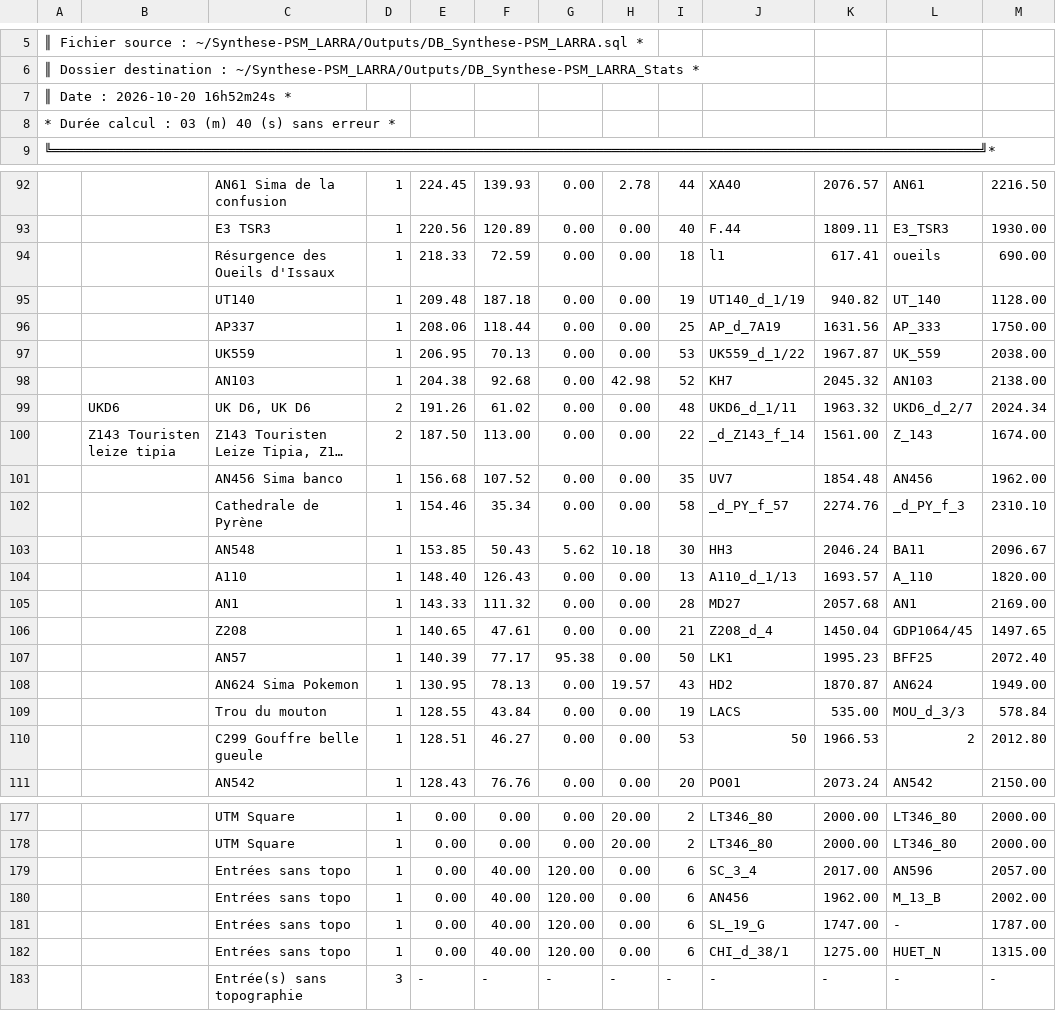
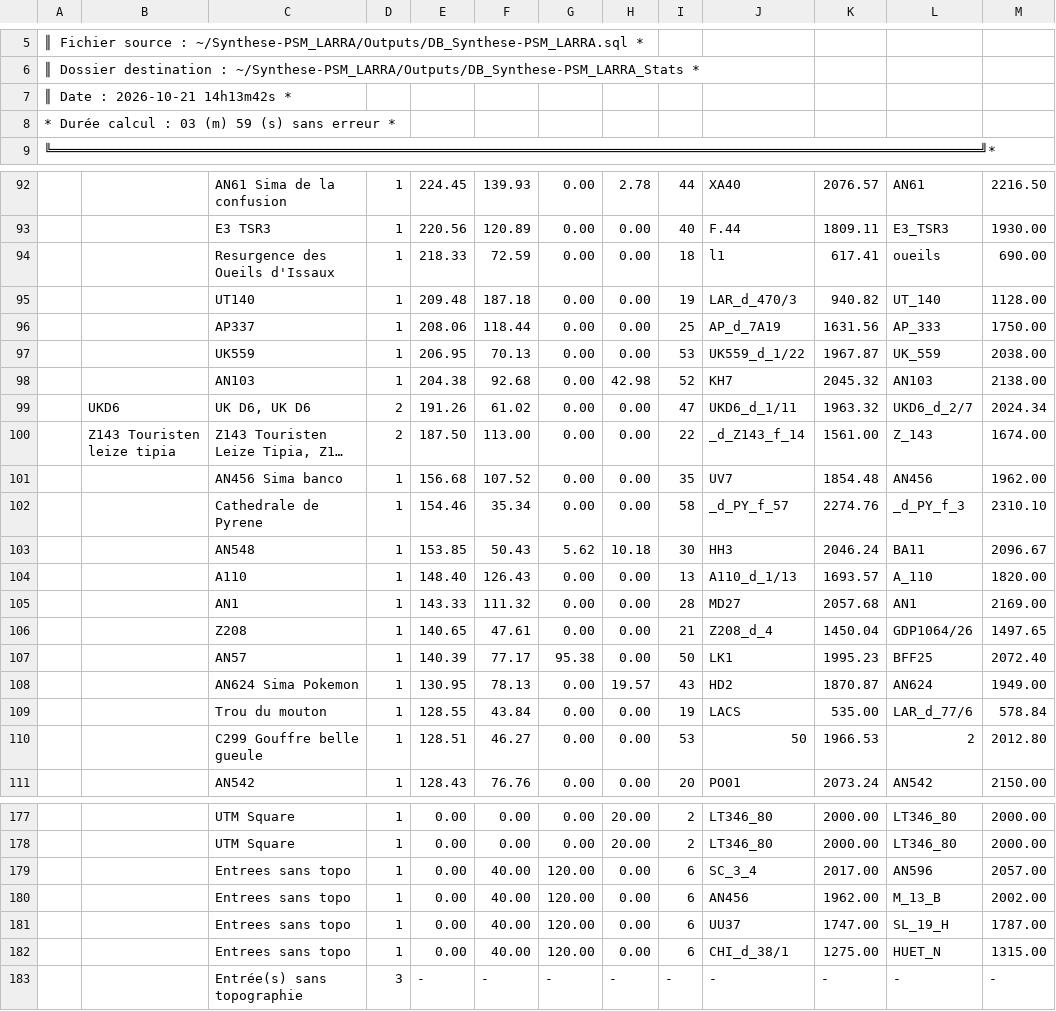
Before and after one commit to Alex38Lyon/Synthese-PSM_LARRA, a CSV file: Outputs/DB_Synthese-PSM_LARRA_Stats/DB_Synthese-PSM_LARRA_stats.csv, drawn as a sheet; only a part is shown, gaps mark what is left out; long unchanged cells end in …; the diff covers the shown part only; the diff names each change by its address in the sheet, - before the commit and + after, or states it on an @@ line.

```diff
--- a/Outputs/DB_Synthese-PSM_LARRA_Stats/DB_Synthese-PSM_LARRA_stats.csv
+++ b/Outputs/DB_Synthese-PSM_LARRA_Stats/DB_Synthese-PSM_LARRA_stats.csv
-A7: ║ Date : 2026-10-20 16h52m24s *
+A7: ║ Date : 2026-10-21 14h13m42s *
-A8: * Durée calcul : 03 (m) 40 (s) sans erreur *
+A8: * Durée calcul : 03 (m) 59 (s) sans erreur *
-C94: Résurgence des Oueils d'Issaux
+C94: Resurgence des Oueils d'Issaux
-J95: UT140_d_1/19
+J95: LAR_d_470/3
-I99: 48
+I99: 47
-C102: Cathedrale de Pyrène
+C102: Cathedrale de Pyrene
-L106: GDP1064/45
+L106: GDP1064/26
-L109: MOU_d_3/3
+L109: LAR_d_77/6
-C179:C182: Entrées sans topo
+C179:C182: Entrees sans topo
-J181: SL_19_G
+J181: UU37
-L181: -
+L181: SL_19_H
```
Also changed, not shown: 36 edited cells elsewhere in this file, 19 other files.
